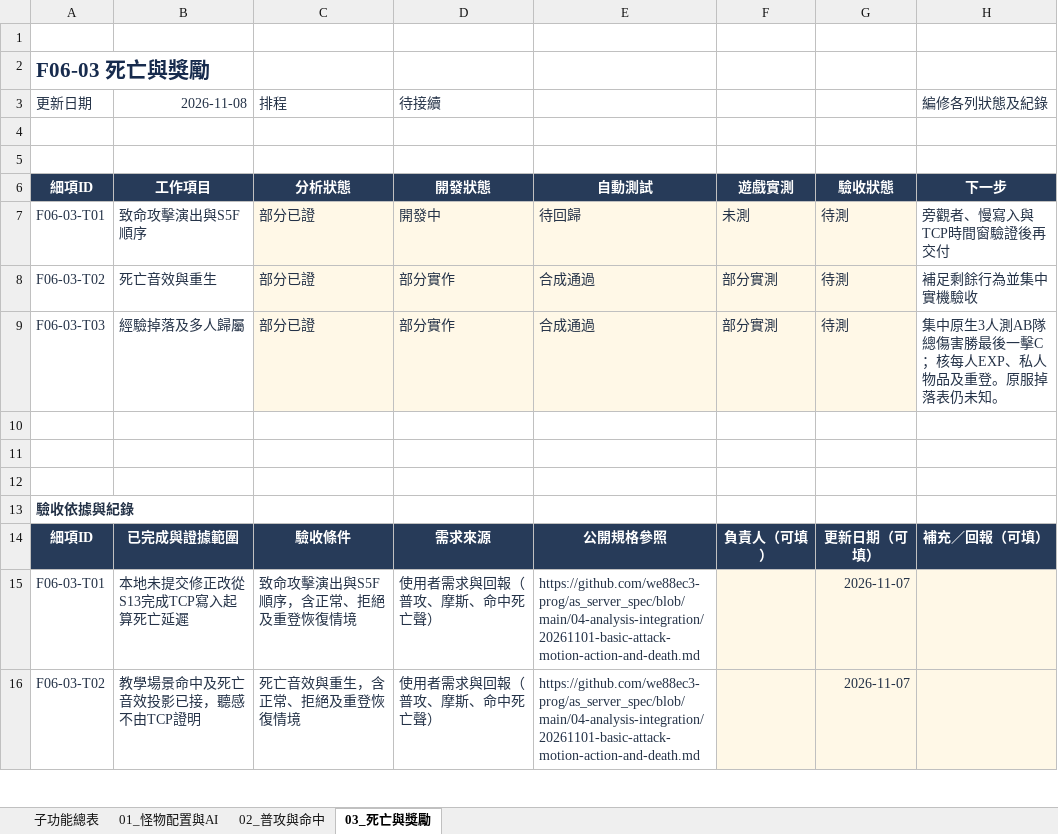
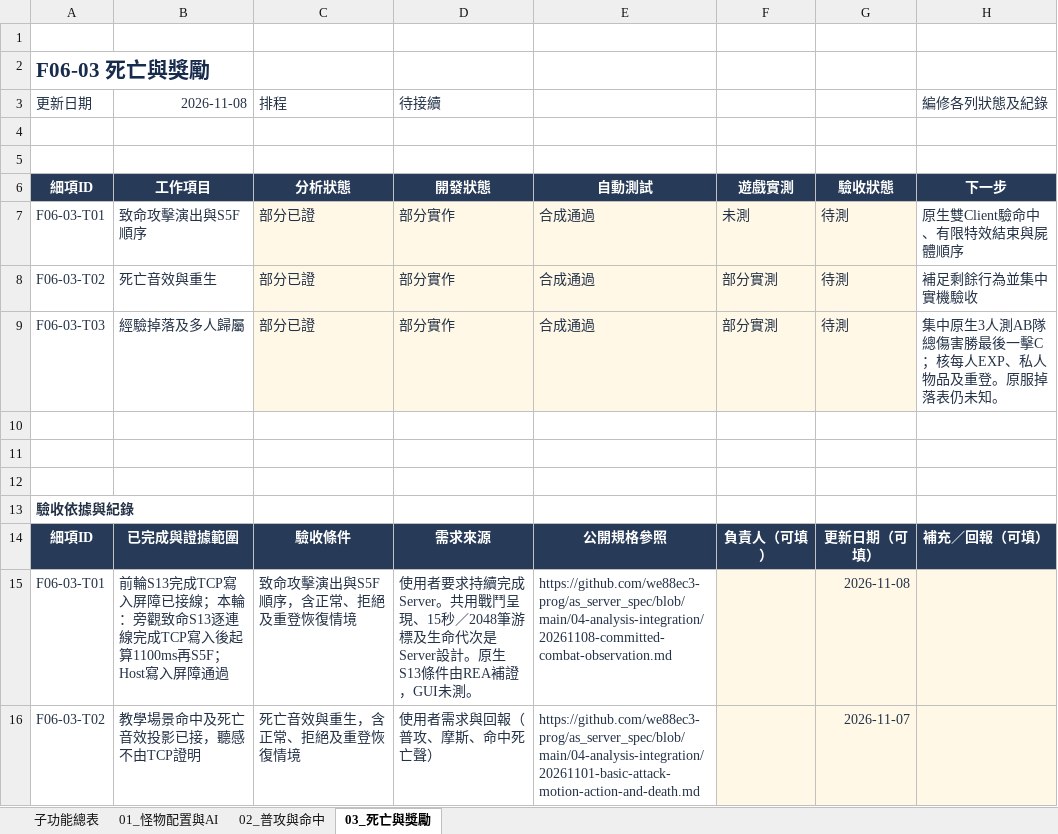
Before and after one commit to we88ec3-prog/as_server_spec, an Excel workbook: 06-development-tracking/details/F06_怪物與戰鬥.xlsx, sheet 03_死亡與獎勵, drawn as a sheet; only a part is shown; values as stored, in another font and other column widths than the file's, no borders; conditional formats and table styles not drawn; the diff names each change by its address in the sheet, - before the commit and + after, or states it on an @@ line.

Commit message:
Specify committed combat observation and native display boundaries

```diff
--- a/06-development-tracking/details/F06_怪物與戰鬥.xlsx (sheet 03_死亡與獎勵)
+++ b/06-development-tracking/details/F06_怪物與戰鬥.xlsx (sheet 03_死亡與獎勵)
-D7 (待接續): 開發中
+D7 (待接續): 部分實作
-E7: 待回歸
+E7: 合成通過
-H7 (編修各列狀態及紀錄): 旁觀者、慢寫入與TCP時間窗驗證後再交付
+H7 (編修各列狀態及紀錄): 原生雙Client驗命中、有限特效結束與屍體順序
-B15 (2026-11-08): 本地未提交修正改從S13完成TCP寫入起算死亡延遲
+B15 (2026-11-08): 前輪S13完成TCP寫入屏障已接線；本輪：旁觀致命S13逐連線完成TCP寫入後起算1100ms再S5F；Host寫入屏障通過
-D15 (待接續): 使用者需求與回報（普攻、摩斯、命中死亡聲）
+D15 (待接續): 使用者要求持續完成Server。共用戰鬥呈現、15秒／2048筆游標及生命代次是Server設計。原生S13條件由REA補證，GUI未測。
-E15: https://github.com/we88ec3-prog/as_server_spec/blob/main/04-analysis-integration/20261101-basic-attack-motion-action-and-death.md
+E15: https://github.com/we88ec3-prog/as_server_spec/blob/main/04-analysis-integration/20261108-committed-combat-observation.md
-G15: 2026-11-07
+G15: 2026-11-08
```
Also changed, not shown: sheet 02_普攻與命中, sheet 子功能總表, 06-development-tracking/00_Server開發總表.xlsx, 06-development-tracking/details/F17_聊天好友與組隊.xlsx, 14 other files.
